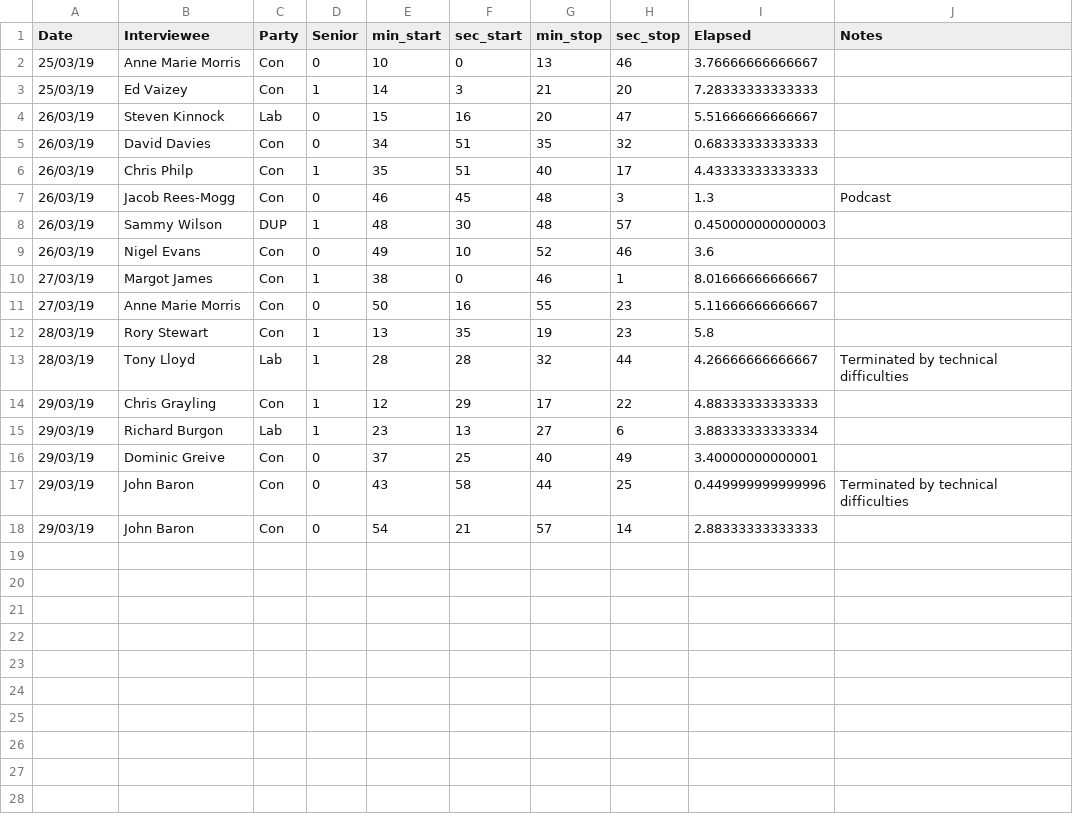
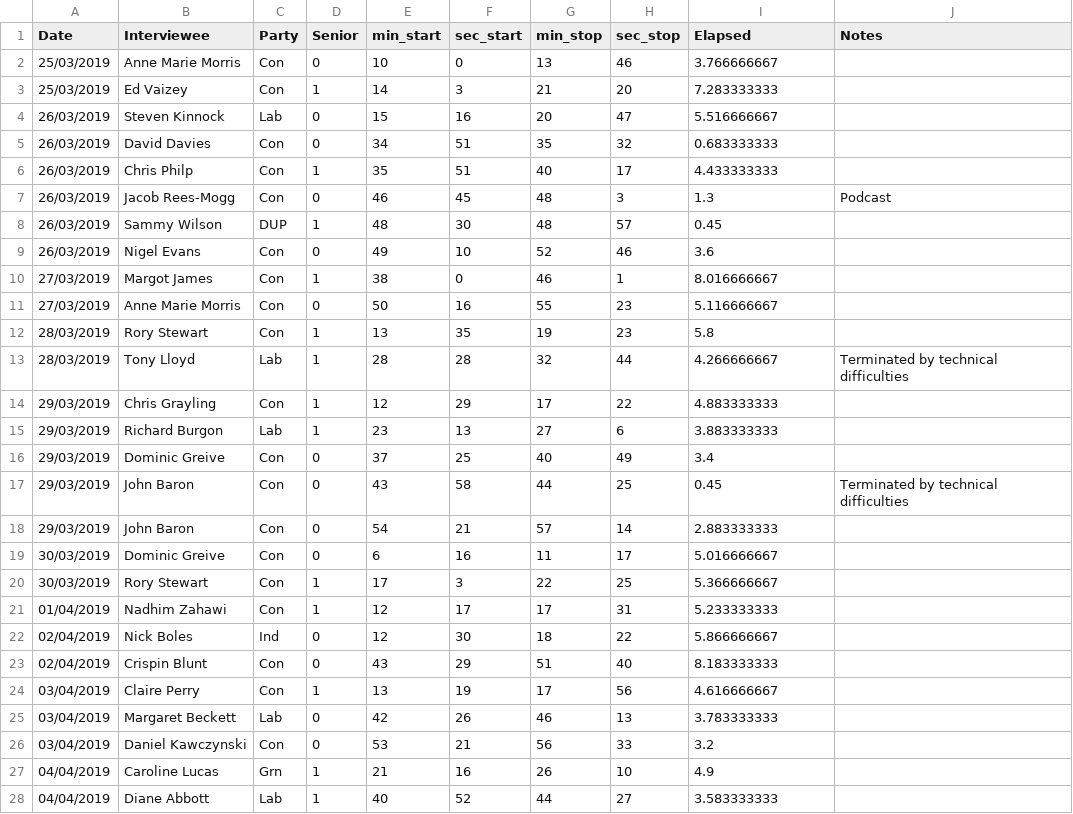
Before and after one commit to grumpy-southpaw/BBC_PM_Interviews, a CSV file: bbc_pm.csv, drawn as a sheet; only a part is shown; the diff covers the shown part only.

Commit message:
Added data up to and including 6/4/19

```diff
--- a/bbc_pm.csv
+++ b/bbc_pm.csv
@@ -1,18 +1,28 @@
 Date,Interviewee,Party,Senior,min_start,sec_start,min_stop,sec_stop,Elapsed,Notes
-25/03/19,Anne Marie Morris,Con,0,10,0,13,46,3.76666666666667,
-25/03/19,Ed Vaizey,Con,1,14,3,21,20,7.28333333333333,
-26/03/19,Steven Kinnock,Lab,0,15,16,20,47,5.51666666666667,
-26/03/19,David Davies,Con,0,34,51,35,32,0.68333333333333,
-26/03/19,Chris Philp,Con,1,35,51,40,17,4.43333333333333,
-26/03/19,Jacob Rees-Mogg,Con,0,46,45,48,3,1.3,Podcast
-26/03/19,Sammy Wilson,DUP,1,48,30,48,57,0.450000000000003,
-26/03/19,Nigel Evans,Con,0,49,10,52,46,3.6,
-27/03/19,Margot James,Con,1,38,0,46,1,8.01666666666667,
-27/03/19,Anne Marie Morris,Con,0,50,16,55,23,5.11666666666667,
-28/03/19,Rory Stewart,Con,1,13,35,19,23,5.8,
-28/03/19,Tony Lloyd,Lab,1,28,28,32,44,4.26666666666667,Terminated by technical difficulties
-29/03/19,Chris Grayling,Con,1,12,29,17,22,4.88333333333333,
-29/03/19,Richard Burgon,Lab,1,23,13,27,6,3.88333333333334,
-29/03/19,Dominic Greive,Con,0,37,25,40,49,3.40000000000001,
-29/03/19,John Baron,Con,0,43,58,44,25,0.449999999999996,Terminated by technical difficulties
-29/03/19,John Baron,Con,0,54,21,57,14,2.88333333333333,
+25/03/2019,Anne Marie Morris,Con,0,10,0,13,46,3.766666667,
+25/03/2019,Ed Vaizey,Con,1,14,3,21,20,7.283333333,
+26/03/2019,Steven Kinnock,Lab,0,15,16,20,47,5.516666667,
+26/03/2019,David Davies,Con,0,34,51,35,32,0.683333333,
+26/03/2019,Chris Philp,Con,1,35,51,40,17,4.433333333,
+26/03/2019,Jacob Rees-Mogg,Con,0,46,45,48,3,1.3,Podcast
+26/03/2019,Sammy Wilson,DUP,1,48,30,48,57,0.45,
+26/03/2019,Nigel Evans,Con,0,49,10,52,46,3.6,
+27/03/2019,Margot James,Con,1,38,0,46,1,8.016666667,
+27/03/2019,Anne Marie Morris,Con,0,50,16,55,23,5.116666667,
+28/03/2019,Rory Stewart,Con,1,13,35,19,23,5.8,
+28/03/2019,Tony Lloyd,Lab,1,28,28,32,44,4.266666667,Terminated by technical difficulties
+29/03/2019,Chris Grayling,Con,1,12,29,17,22,4.883333333,
+29/03/2019,Richard Burgon,Lab,1,23,13,27,6,3.883333333,
+29/03/2019,Dominic Greive,Con,0,37,25,40,49,3.4,
+29/03/2019,John Baron,Con,0,43,58,44,25,0.45,Terminated by technical difficulties
+29/03/2019,John Baron,Con,0,54,21,57,14,2.883333333,
+30/03/2019,Dominic Greive,Con,0,6,16,11,17,5.016666667,
+30/03/2019,Rory Stewart,Con,1,17,3,22,25,5.366666667,
+01/04/2019,Nadhim Zahawi,Con,1,12,17,17,31,5.233333333,
+02/04/2019,Nick Boles,Ind,0,12,30,18,22,5.866666667,
+02/04/2019,Crispin Blunt,Con,0,43,29,51,40,8.183333333,
+03/04/2019,Claire Perry,Con,1,13,19,17,56,4.616666667,
+03/04/2019,Margaret Beckett,Lab,0,42,26,46,13,3.783333333,
+03/04/2019,Daniel Kawczynski,Con,0,53,21,56,33,3.2,
+04/04/2019,Caroline Lucas,Grn,1,21,16,26,10,4.9,
+04/04/2019,Diane Abbott,Lab,1,40,52,44,27,3.583333333,
```
Also changed, not shown: 7 added rows elsewhere in this file.
